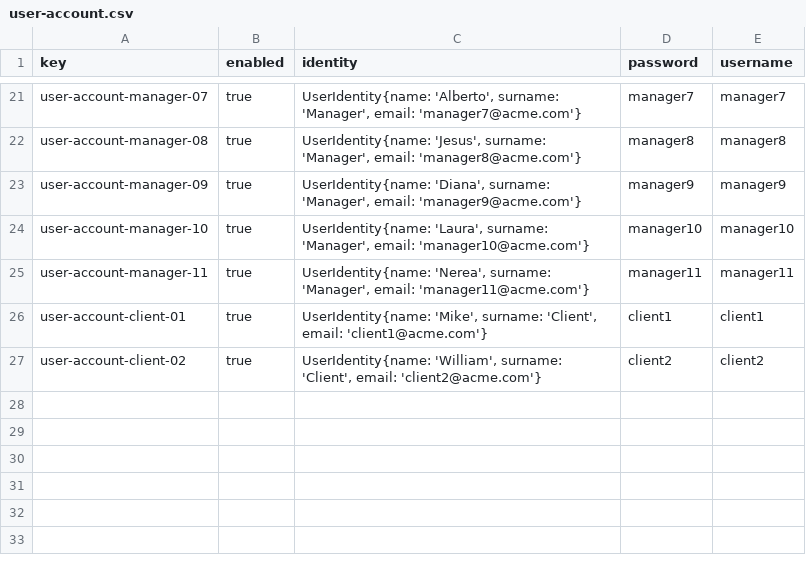
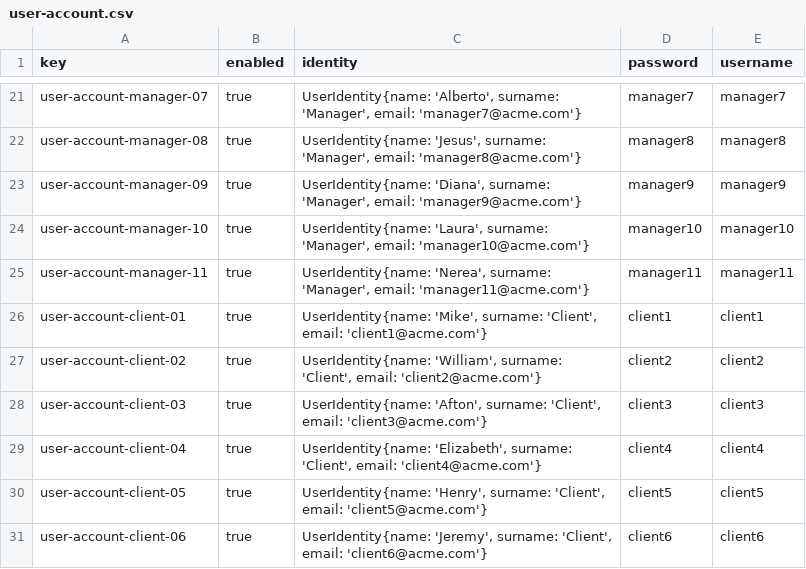
Before and after one commit to vicgrabru/Acme-SF-D02, a CSV file: src/main/webapp/WEB-INF/resources/sample-data/user-account.csv, drawn as a sheet; only a part is shown, gaps mark what is left out.

Commit message:
Task-008-S2: Client Role

```diff
--- a/src/main/webapp/WEB-INF/resources/sample-data/user-account.csv
+++ b/src/main/webapp/WEB-INF/resources/sample-data/user-account.csv
@@ -27 +27,5 @@ user-account-client-01,true,"UserIdentity{name: 'Mike', surname: 'Client', email
 user-account-client-02,true,"UserIdentity{name: 'William', surname: 'Client', email: 'client2@acme.com'}",client2,client2
+user-account-client-03,true,"UserIdentity{name: 'Afton', surname: 'Client', email: 'client3@acme.com'}",client3,client3
+user-account-client-04,true,"UserIdentity{name: 'Elizabeth', surname: 'Client', email: 'client4@acme.com'}",client4,client4
+user-account-client-05,true,"UserIdentity{name: 'Henry', surname: 'Client', email: 'client5@acme.com'}",client5,client5
+user-account-client-06,true,"UserIdentity{name: 'Jeremy', surname: 'Client', email: 'client6@acme.com'}",client6,client6
```
Also changed, not shown: 3 other files.
